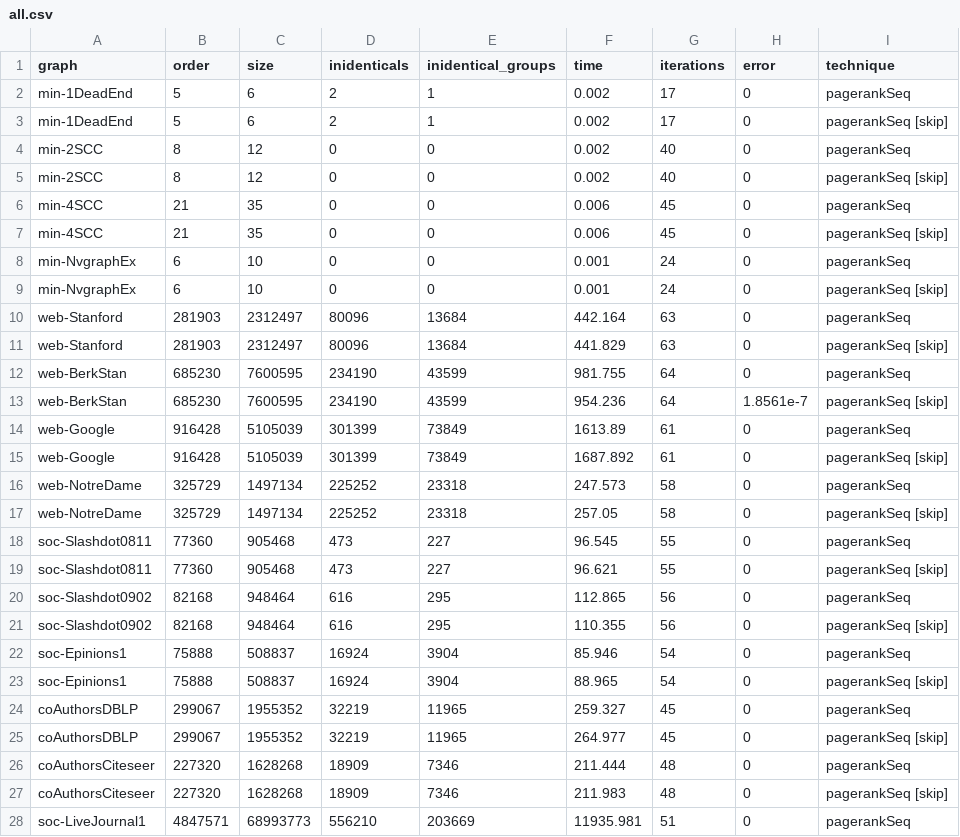
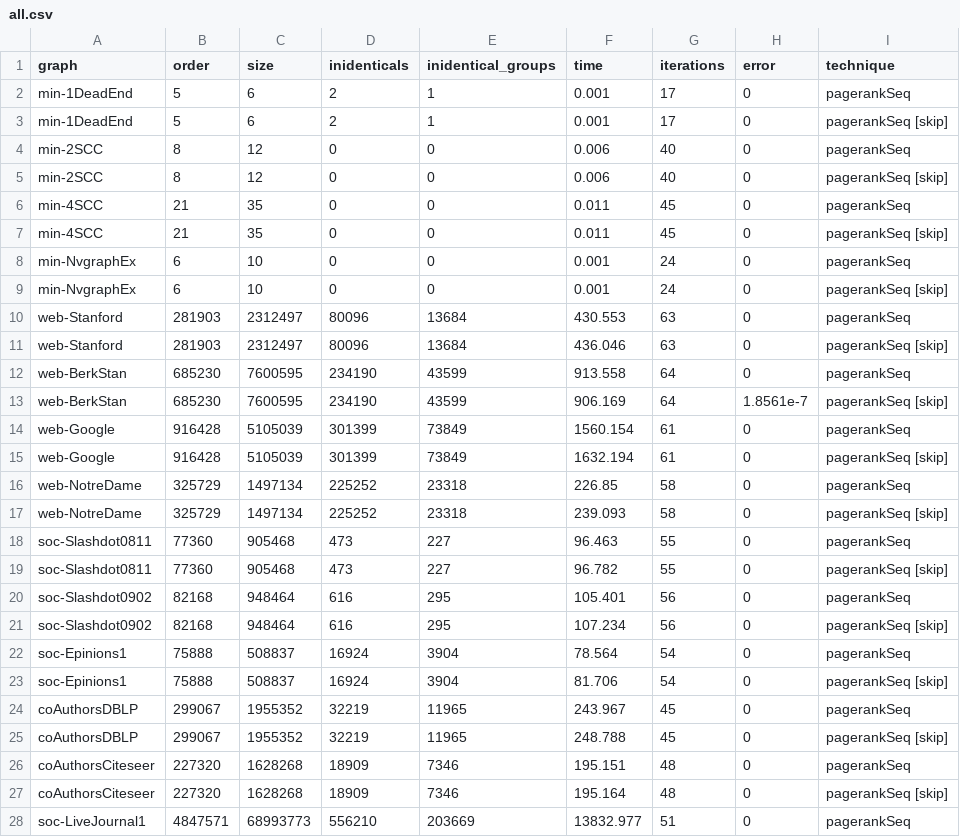
Before and after one commit to puzzlef/pagerank-optimization, a CSV file: out/all.csv, drawn as a sheet; only a part is shown; the diff covers the shown part only.

```diff
--- a/out/all.csv
+++ b/out/all.csv
@@ -1,28 +1,28 @@
 graph,order,size,inidenticals,inidentical_groups,time,iterations,error,technique
-"min-1DeadEnd","5","6","2","1","0.002","17","0","pagerankSeq"
-"min-1DeadEnd","5","6","2","1","0.002","17","0","pagerankSeq [skip]"
-"min-2SCC","8","12","0","0","0.002","40","0","pagerankSeq"
-"min-2SCC","8","12","0","0","0.002","40","0","pagerankSeq [skip]"
-"min-4SCC","21","35","0","0","0.006","45","0","pagerankSeq"
-"min-4SCC","21","35","0","0","0.006","45","0","pagerankSeq [skip]"
+"min-1DeadEnd","5","6","2","1","0.001","17","0","pagerankSeq"
+"min-1DeadEnd","5","6","2","1","0.001","17","0","pagerankSeq [skip]"
+"min-2SCC","8","12","0","0","0.006","40","0","pagerankSeq"
+"min-2SCC","8","12","0","0","0.006","40","0","pagerankSeq [skip]"
+"min-4SCC","21","35","0","0","0.011","45","0","pagerankSeq"
+"min-4SCC","21","35","0","0","0.011","45","0","pagerankSeq [skip]"
 "min-NvgraphEx","6","10","0","0","0.001","24","0","pagerankSeq"
 "min-NvgraphEx","6","10","0","0","0.001","24","0","pagerankSeq [skip]"
-"web-Stanford","281903","2312497","80096","13684","442.164","63","0","pagerankSeq"
-"web-Stanford","281903","2312497","80096","13684","441.829","63","0","pagerankSeq [skip]"
-"web-BerkStan","685230","7600595","234190","43599","981.755","64","0","pagerankSeq"
-"web-BerkStan","685230","7600595","234190","43599","954.236","64","1.8561e-7","pagerankSeq [skip]"
-"web-Google","916428","5105039","301399","73849","1613.89","61","0","pagerankSeq"
-"web-Google","916428","5105039","301399","73849","1687.892","61","0","pagerankSeq [skip]"
-"web-NotreDame","325729","1497134","225252","23318","247.573","58","0","pagerankSeq"
-"web-NotreDame","325729","1497134","225252","23318","257.05","58","0","pagerankSeq [skip]"
-"soc-Slashdot0811","77360","905468","473","227","96.545","55","0","pagerankSeq"
-"soc-Slashdot0811","77360","905468","473","227","96.621","55","0","pagerankSeq [skip]"
-"soc-Slashdot0902","82168","948464","616","295","112.865","56","0","pagerankSeq"
-"soc-Slashdot0902","82168","948464","616","295","110.355","56","0","pagerankSeq [skip]"
-"soc-Epinions1","75888","508837","16924","3904","85.946","54","0","pagerankSeq"
-"soc-Epinions1","75888","508837","16924","3904","88.965","54","0","pagerankSeq [skip]"
-"coAuthorsDBLP","299067","1955352","32219","11965","259.327","45","0","pagerankSeq"
-"coAuthorsDBLP","299067","1955352","32219","11965","264.977","45","0","pagerankSeq [skip]"
-"coAuthorsCiteseer","227320","1628268","18909","7346","211.444","48","0","pagerankSeq"
-"coAuthorsCiteseer","227320","1628268","18909","7346","211.983","48","0","pagerankSeq [skip]"
-"soc-LiveJournal1","4847571","68993773","556210","203669","11935.981","51","0","pagerankSeq"
+"web-Stanford","281903","2312497","80096","13684","430.553","63","0","pagerankSeq"
+"web-Stanford","281903","2312497","80096","13684","436.046","63","0","pagerankSeq [skip]"
+"web-BerkStan","685230","7600595","234190","43599","913.558","64","0","pagerankSeq"
+"web-BerkStan","685230","7600595","234190","43599","906.169","64","1.8561e-7","pagerankSeq [skip]"
+"web-Google","916428","5105039","301399","73849","1560.154","61","0","pagerankSeq"
+"web-Google","916428","5105039","301399","73849","1632.194","61","0","pagerankSeq [skip]"
+"web-NotreDame","325729","1497134","225252","23318","226.85","58","0","pagerankSeq"
+"web-NotreDame","325729","1497134","225252","23318","239.093","58","0","pagerankSeq [skip]"
+"soc-Slashdot0811","77360","905468","473","227","96.463","55","0","pagerankSeq"
+"soc-Slashdot0811","77360","905468","473","227","96.782","55","0","pagerankSeq [skip]"
+"soc-Slashdot0902","82168","948464","616","295","105.401","56","0","pagerankSeq"
+"soc-Slashdot0902","82168","948464","616","295","107.234","56","0","pagerankSeq [skip]"
+"soc-Epinions1","75888","508837","16924","3904","78.564","54","0","pagerankSeq"
+"soc-Epinions1","75888","508837","16924","3904","81.706","54","0","pagerankSeq [skip]"
+"coAuthorsDBLP","299067","1955352","32219","11965","243.967","45","0","pagerankSeq"
+"coAuthorsDBLP","299067","1955352","32219","11965","248.788","45","0","pagerankSeq [skip]"
+"coAuthorsCiteseer","227320","1628268","18909","7346","195.151","48","0","pagerankSeq"
+"coAuthorsCiteseer","227320","1628268","18909","7346","195.164","48","0","pagerankSeq [skip]"
+"soc-LiveJournal1","4847571","68993773","556210","203669","13832.977","51","0","pagerankSeq"
```
Also changed, not shown: 15 edited cells elsewhere in this file, 2 other files.
